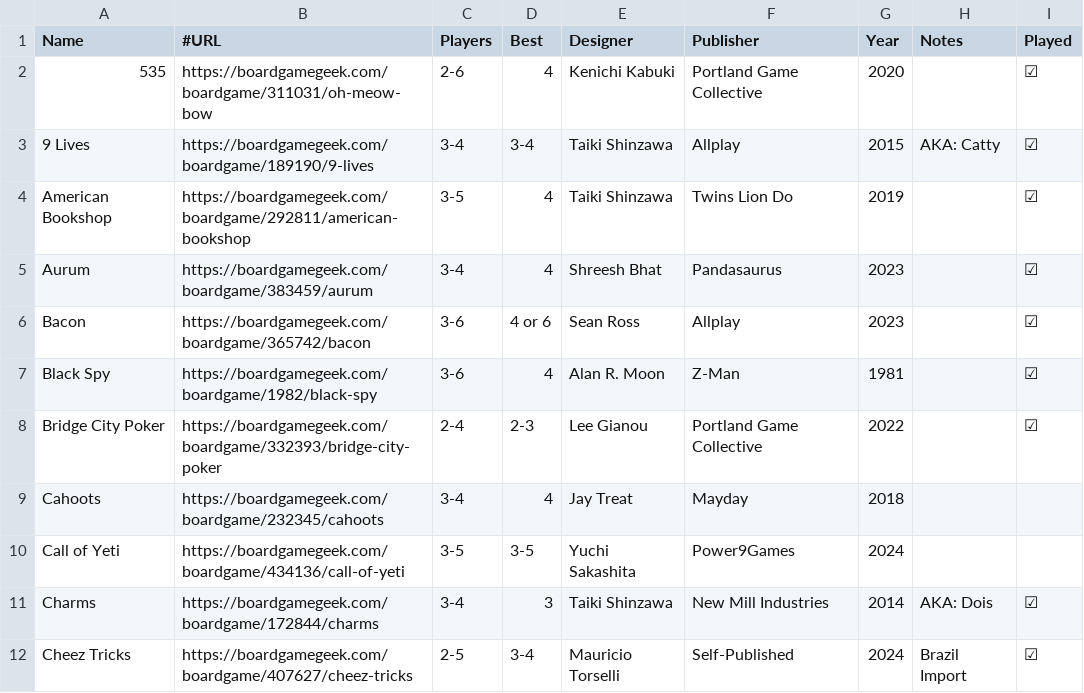
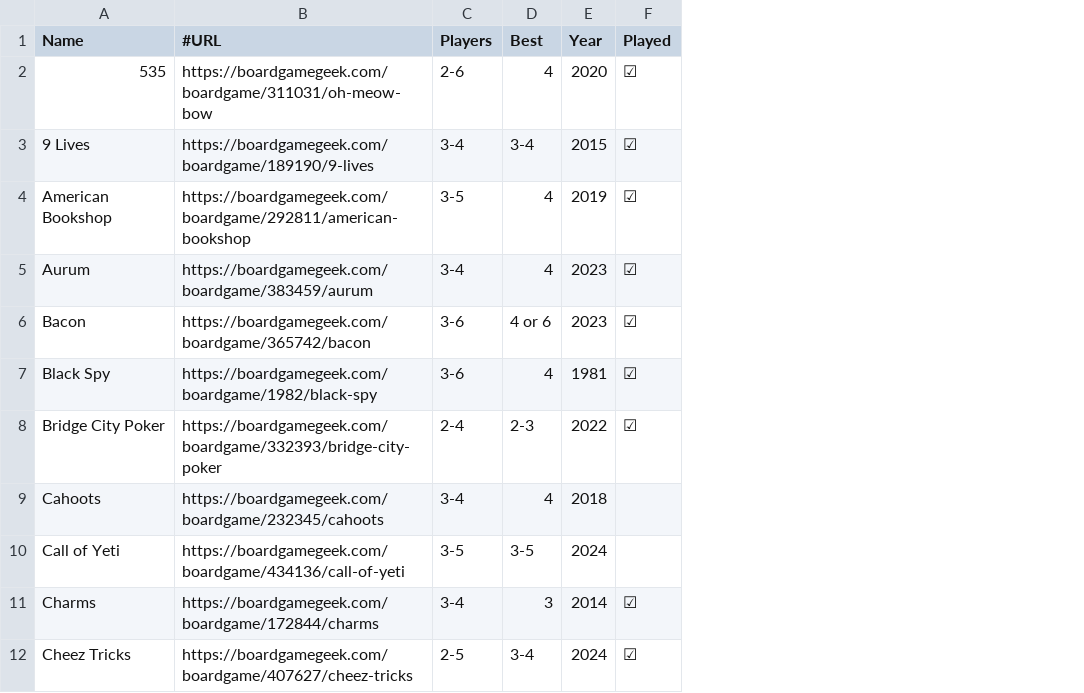
Before and after one commit to veganjay/veganjay.github.io, a CSV file: trick-taking-collection/trick-taking-collection.csv, drawn as a sheet; only a part is shown; the diff names each change by its address in the sheet, - before the commit and + after, or states it on an @@ line.

Commit message:
Remove Designer, Publisher, Notes

```diff
--- a/trick-taking-collection/trick-taking-collection.csv
+++ b/trick-taking-collection/trick-taking-collection.csv
-column E (Designer), rows 2-12: Kenichi Kabuki | Taiki Shinzawa | Taiki Shinzawa | Shreesh Bhat | Sean Ross | Alan R. Moon | Lee Gianou | Jay Treat | Yuchi Sakashita | Taiki Shinzawa | Mauricio Torselli
-column F (Publisher), rows 2-12: Portland Game Collective | Allplay | Twins Lion Do | Pandasaurus | Allplay | Z-Man | Portland Game Collective | Mayday | Power9Games | New Mill Industries | Self-Published
-column H (Notes), rows 3-12: AKA: Catty |  |  |  |  |  |  |  | AKA: Dois | Brazil Import
```
Also changed, not shown: 2 other files.
